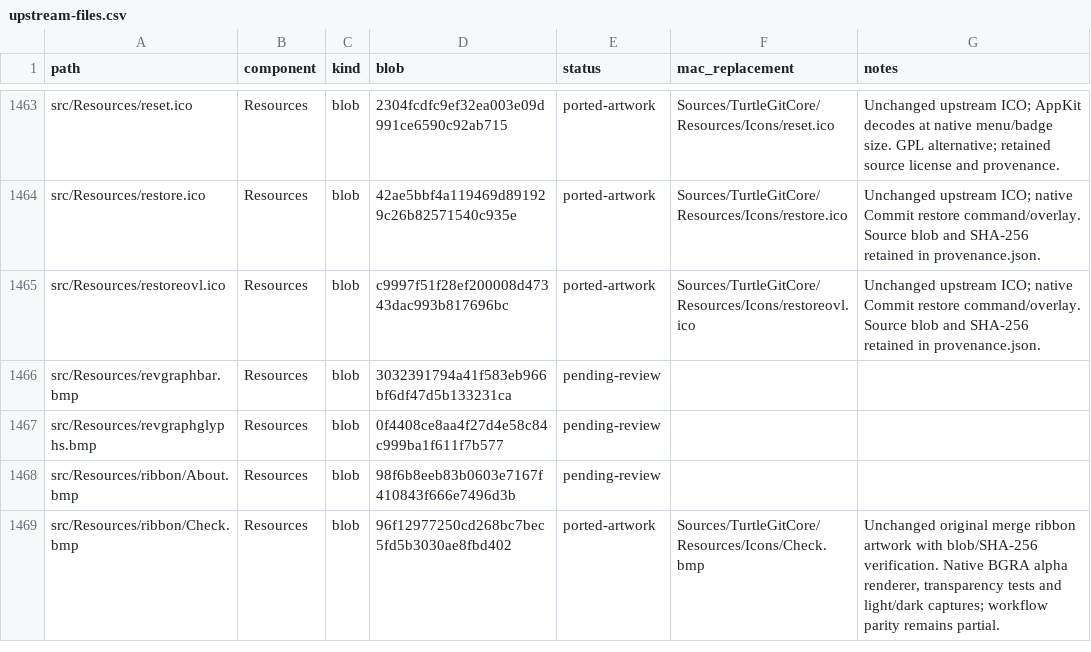
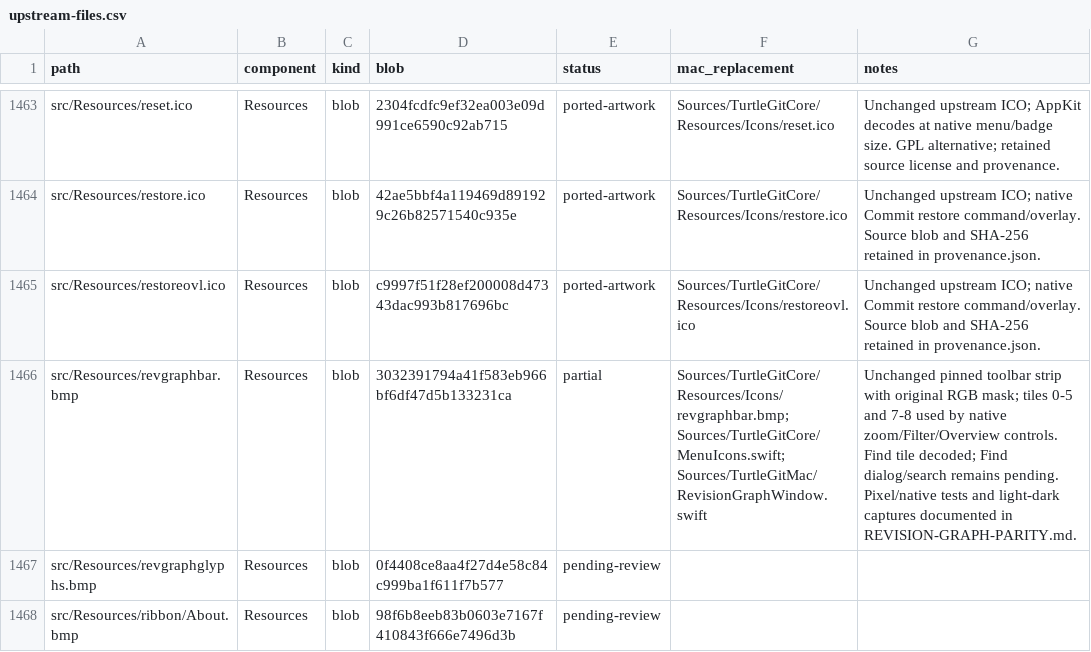
Before and after one commit to jfk-solutions/turtle-git-mac, a CSV file: docs/upstream-files.csv, drawn as a sheet; only a part is shown, gaps mark what is left out; the shorter side is filled out with more unchanged rows.

Commit message:
Port original Revision Graph toolbar icons and source zoom controls

```diff
--- a/docs/upstream-files.csv
+++ b/docs/upstream-files.csv
@@ -1465,3 +1465,3 @@ src/Resources/restore.ico,Resources,blob,42ae5bbf4a119469d891929c26b82571540c935
 src/Resources/restoreovl.ico,Resources,blob,c9997f51f28ef200008d47343dac993b817696bc,ported-artwork,Sources/TurtleGitCore/Resources/Icons/restoreovl.ico,Unchanged upstream ICO; native Commit restore command/overlay. Source blob and SHA-256 retained in provenance.json.
-src/Resources/revgraphbar.bmp,Resources,blob,3032391794a41f583eb966bf6df47d5b133231ca,pending-review,,
+src/Resources/revgraphbar.bmp,Resources,blob,3032391794a41f583eb966bf6df47d5b133231ca,partial,Sources/TurtleGitCore/Resources/Icons/revgraphbar.bmp; Sources/TurtleGitCore/MenuIcons.swift; Sources/TurtleGitMac/RevisionGraphWindow.swift,Unchanged pinned toolbar strip with original RGB mask; tiles 0-5 and 7-8 used by native zoom/Filter/Overview controls. Find tile decoded; Find dialog/search remains pending. Pixel/native tests and light-dark captures documented in REVISION-GRAPH-PARITY.md.
 src/Resources/revgraphglyphs.bmp,Resources,blob,0f4408ce8aa4f27d4e58c84c999ba1f611f7b577,pending-review,,
```
Also changed, not shown: 13 other files.
